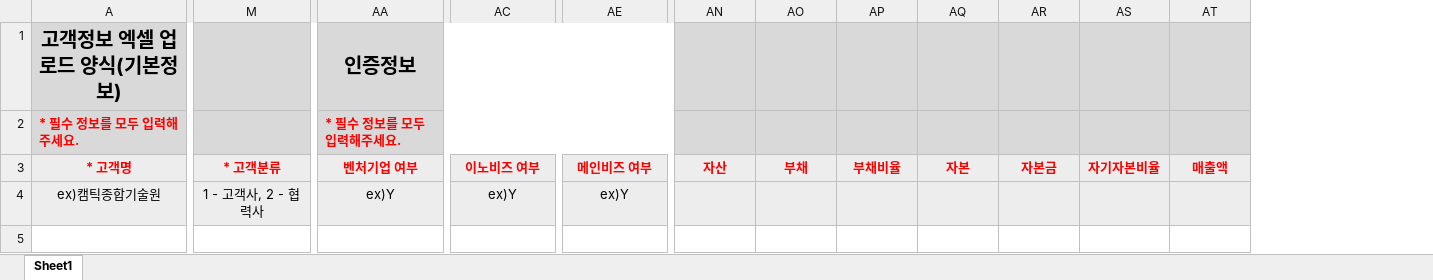
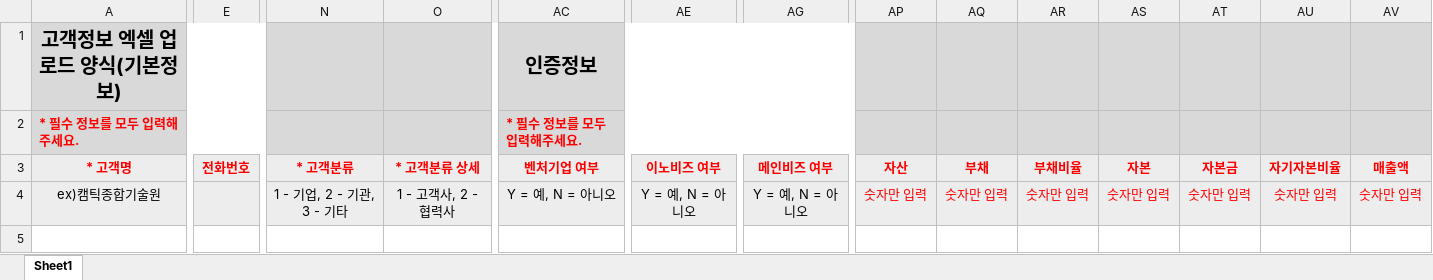
Before and after one commit to hswoo9/CAMTIC, an Excel workbook: src/main/webapp/downloadFile/고객 등록 양식.xlsx, sheet Sheet1, drawn as a sheet; only a part is shown, gaps mark what is left out; values as stored, in another font and other column widths than the file's, no borders; addresses are those after the commit; rows hold the shown columns only; the diff covers the shown part only; the diff names each change by its address in the sheet, - before the commit and + after, or states it on an @@ line.

```diff
--- a/src/main/webapp/downloadFile/고객 등록 양식.xlsx (sheet Sheet1)
+++ b/src/main/webapp/downloadFile/고객 등록 양식.xlsx (sheet Sheet1)
+column E (전화번호), empty
+column O (* 고객분류 상세), row 4: 1 - 고객사, 2 - 협력사
-N4 (* 고객분류): 1 - 고객사, 2 - 협력사
+N4 (* 고객분류): 1 - 기업, 2 - 기관, 3 - 기타
-AC4 (벤처기업 여부): ex)Y
+AC4 (벤처기업 여부): Y = 예, N = 아니오
-AE4 (이노비즈 여부): ex)Y
+AE4 (이노비즈 여부): Y = 예, N = 아니오
-AG4 (메인비즈 여부): ex)Y
+AG4 (메인비즈 여부): Y = 예, N = 아니오
-AP4 (자산): (empty)
+AP4 (자산): 숫자만 입력
-AQ4 (부채): (empty)
+AQ4 (부채): 숫자만 입력
-AR4 (부채비율): (empty)
+AR4 (부채비율): 숫자만 입력
-AS4 (자본): (empty)
+AS4 (자본): 숫자만 입력
-AT4 (자본금): (empty)
+AT4 (자본금): 숫자만 입력
-AU4 (자기자본비율): (empty)
+AU4 (자기자본비율): 숫자만 입력
-AV4 (매출액): (empty)
+AV4 (매출액): 숫자만 입력
+row 5: (empty)
```
Also changed, not shown: 4 edited cells elsewhere in this sheet, 7 other files.
